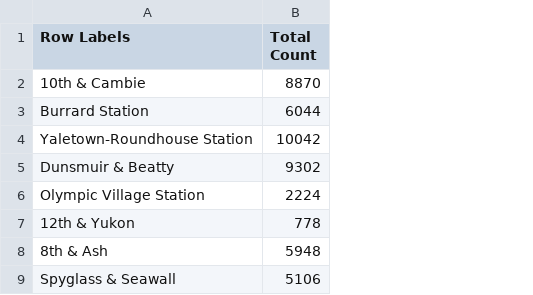
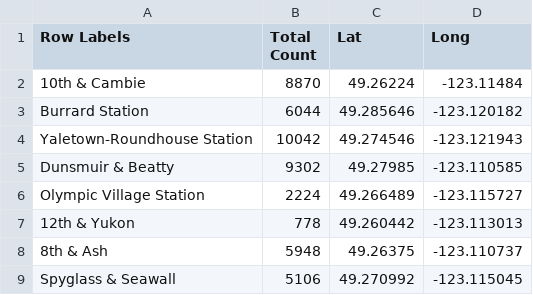
Before and after one commit to Stoked-Theorem/VANquish-Bike-Accidents, a CSV file: bike_traffic_flow.csv, drawn as a sheet; only a part is shown; the diff names each change by its address in the sheet, - before the commit and + after, or states it on an @@ line.

Commit message:
working on geopoint

```diff
--- a/bike_traffic_flow.csv
+++ b/bike_traffic_flow.csv
+column C (Lat), rows 2-9: 49.26224 | 49.285646 | 49.274546 | 49.27985 | 49.266489 | 49.260442 | 49.26375 | 49.270992
+column D (Long), rows 2-9: -123.11484 | -123.120182 | -123.121943 | -123.110585 | -123.115727 | -123.113013 | -123.110737 | -123.115045
```
